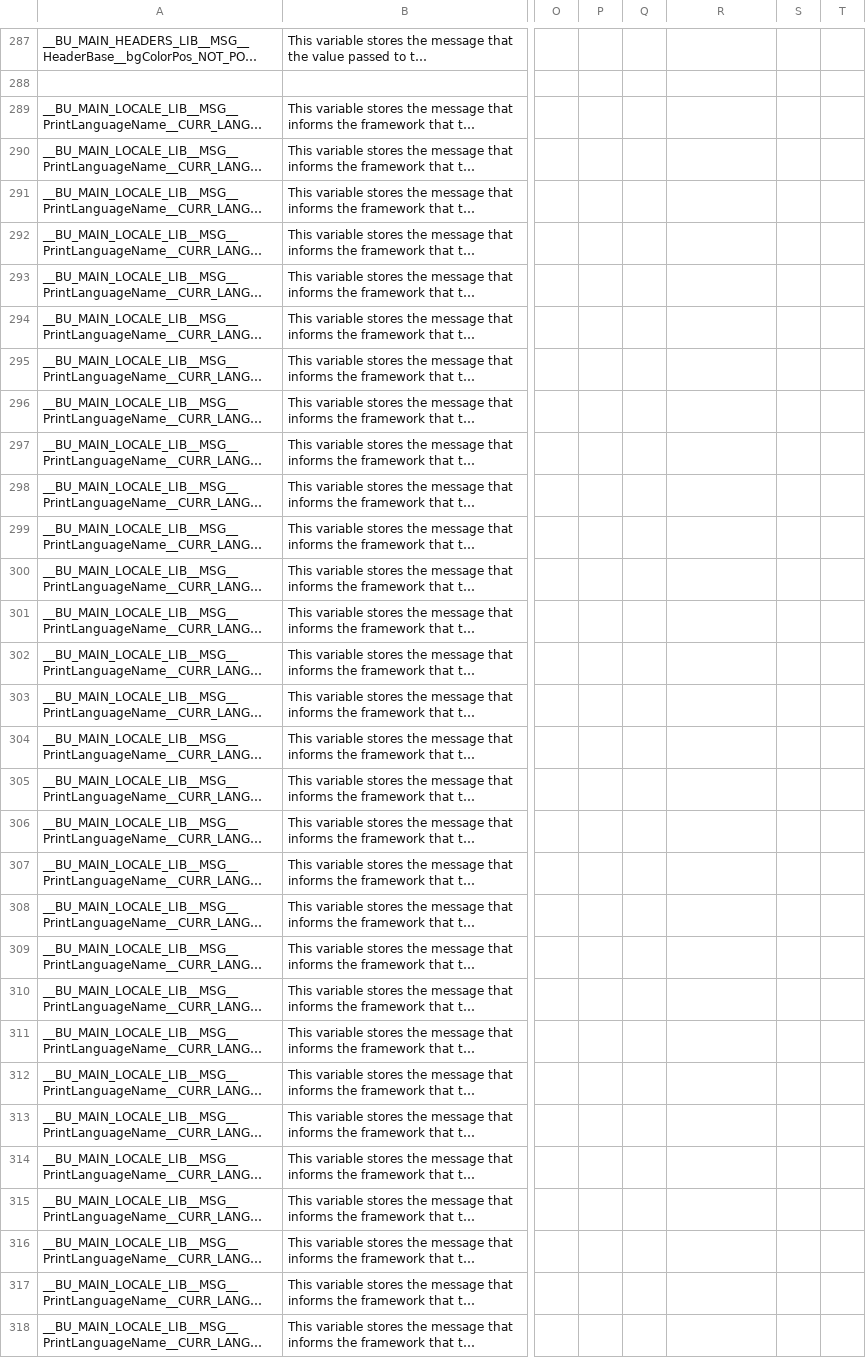
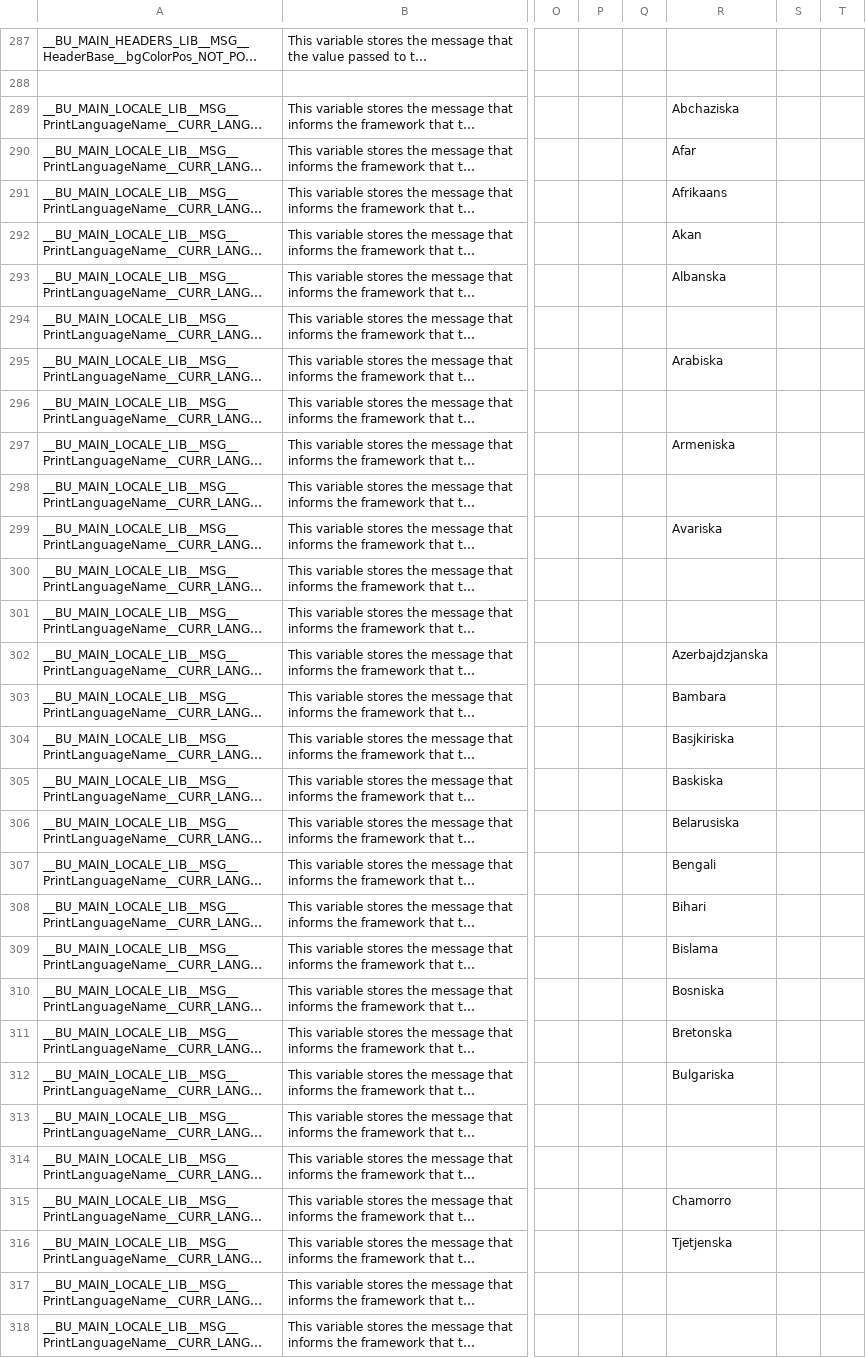
Before and after one commit to DimitriObeid/Bash-Utils, a CSV file: lib/lang/lang.csv, drawn as a sheet; only a part is shown, gaps mark what is left out; long unchanged cells end in …; the diff covers the shown part only; the diff names each change by its address in the sheet, - before the commit and + after, or states it on an @@ line.

Commit message:
Adding the Swedish names of each languages in the CSV file

```diff
--- a/lib/lang/lang.csv
+++ b/lib/lang/lang.csv
-R289: (empty)
+R289: Abchaziska
-R290: (empty)
+R290: Afar
-R291: (empty)
+R291: Afrikaans
-R292: (empty)
+R292: Akan
-R293: (empty)
+R293: Albanska
-R295: (empty)
+R295: Arabiska
-R297: (empty)
+R297: Armeniska
-R299: (empty)
+R299: Avariska
-R302: (empty)
+R302: Azerbajdzjanska
-R303: (empty)
+R303: Bambara
-R304: (empty)
+R304: Basjkiriska
-R305: (empty)
+R305: Baskiska
-R306: (empty)
+R306: Belarusiska
-R307: (empty)
+R307: Bengali
-R308: (empty)
+R308: Bihari
-R309: (empty)
+R309: Bislama
-R310: (empty)
+R310: Bosniska
-R311: (empty)
+R311: Bretonska
-R312: (empty)
+R312: Bulgariska
-R315: (empty)
+R315: Chamorro
-R316: (empty)
+R316: Tjetjenska
```
Also changed, not shown: 49 edited cells elsewhere in this file.
